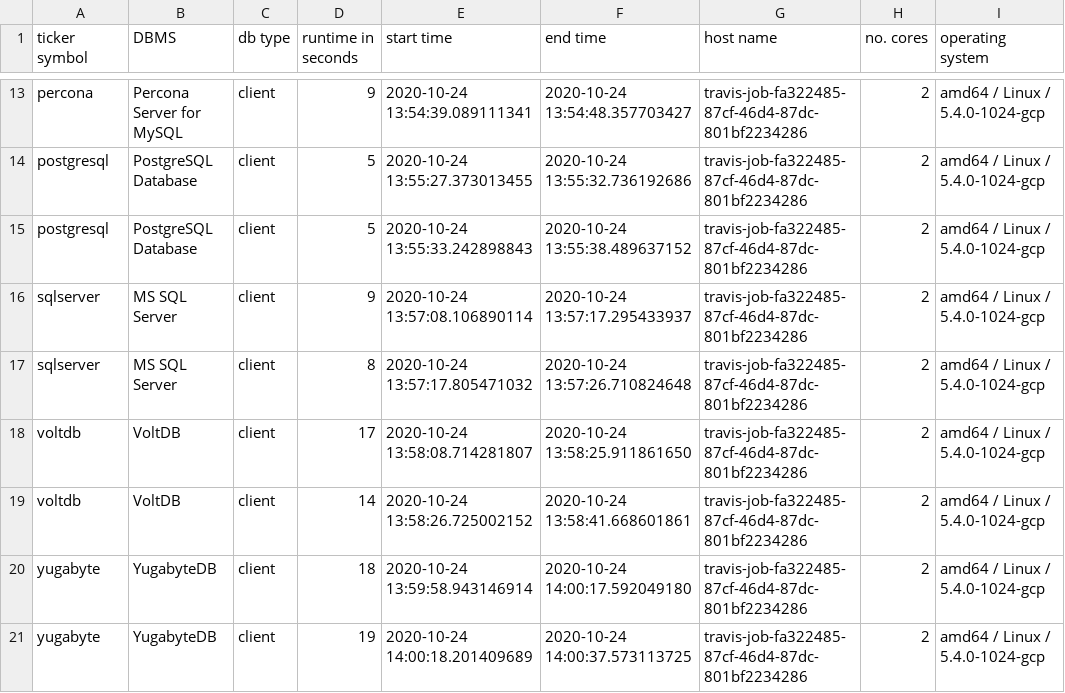
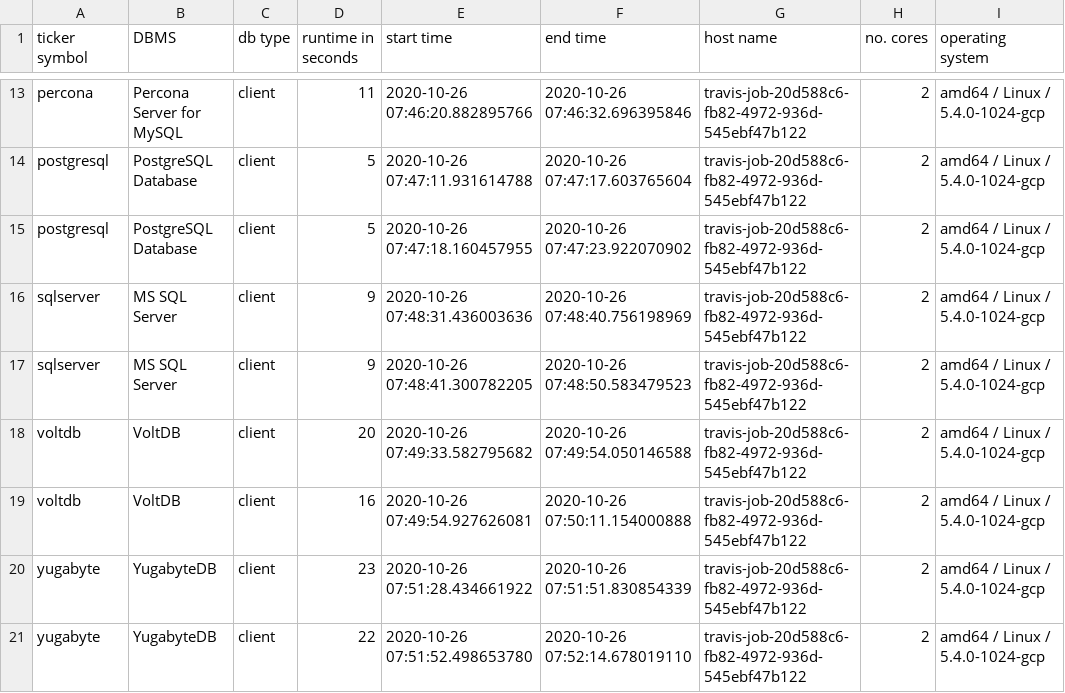
Before and after one commit to KonnexionsGmbH/db_seeder, a TSV file: resources/statistics/db_seeder_travis_client_company_2.6.0_2.tsv, drawn as a sheet; only a part is shown, gaps mark what is left out; the diff covers the shown part only; the diff names each change by its address in the sheet, - before the commit and + after, or states it on an @@ line.

Commit message:
Travis update: 26.10.2020 07:52:45 (Build 540)
[skip ci]

```diff
--- a/resources/statistics/db_seeder_travis_client_company_2.6.0_2.tsv
+++ b/resources/statistics/db_seeder_travis_client_company_2.6.0_2.tsv
-D13 (runtime in seconds): 9
+D13 (runtime in seconds): 11
-E13 (start time): 2020-10-24 13:54:39.089111341
+E13 (start time): 2020-10-26 07:46:20.882895766
-F13 (end time): 2020-10-24 13:54:48.357703427
+F13 (end time): 2020-10-26 07:46:32.696395846
-G13:G21 (host name): travis-job-fa322485-87cf-46d4-87dc-801bf2234286
+G13:G21 (host name): travis-job-20d588c6-fb82-4972-936d-545ebf47b122
-E14 (start time): 2020-10-24 13:55:27.373013455
+E14 (start time): 2020-10-26 07:47:11.931614788
-F14 (end time): 2020-10-24 13:55:32.736192686
+F14 (end time): 2020-10-26 07:47:17.603765604
-E15 (start time): 2020-10-24 13:55:33.242898843
+E15 (start time): 2020-10-26 07:47:18.160457955
-F15 (end time): 2020-10-24 13:55:38.489637152
+F15 (end time): 2020-10-26 07:47:23.922070902
-E16 (start time): 2020-10-24 13:57:08.106890114
+E16 (start time): 2020-10-26 07:48:31.436003636
-F16 (end time): 2020-10-24 13:57:17.295433937
+F16 (end time): 2020-10-26 07:48:40.756198969
-D17 (runtime in seconds): 8
+D17 (runtime in seconds): 9
-E17 (start time): 2020-10-24 13:57:17.805471032
+E17 (start time): 2020-10-26 07:48:41.300782205
-F17 (end time): 2020-10-24 13:57:26.710824648
+F17 (end time): 2020-10-26 07:48:50.583479523
-D18 (runtime in seconds): 17
+D18 (runtime in seconds): 20
-E18 (start time): 2020-10-24 13:58:08.714281807
+E18 (start time): 2020-10-26 07:49:33.582795682
-F18 (end time): 2020-10-24 13:58:25.911861650
+F18 (end time): 2020-10-26 07:49:54.050146588
-D19 (runtime in seconds): 14
+D19 (runtime in seconds): 16
-E19 (start time): 2020-10-24 13:58:26.725002152
+E19 (start time): 2020-10-26 07:49:54.927626081
-F19 (end time): 2020-10-24 13:58:41.668601861
+F19 (end time): 2020-10-26 07:50:11.154000888
-D20 (runtime in seconds): 18
+D20 (runtime in seconds): 23
-E20 (start time): 2020-10-24 13:59:58.943146914
+E20 (start time): 2020-10-26 07:51:28.434661922
-F20 (end time): 2020-10-24 14:00:17.592049180
+F20 (end time): 2020-10-26 07:51:51.830854339
-D21 (runtime in seconds): 19
+D21 (runtime in seconds): 22
-E21 (start time): 2020-10-24 14:00:18.201409689
+E21 (start time): 2020-10-26 07:51:52.498653780
-F21 (end time): 2020-10-24 14:00:37.573113725
+F21 (end time): 2020-10-26 07:52:14.678019110
```
Also changed, not shown: 44 edited cells elsewhere in this file.
